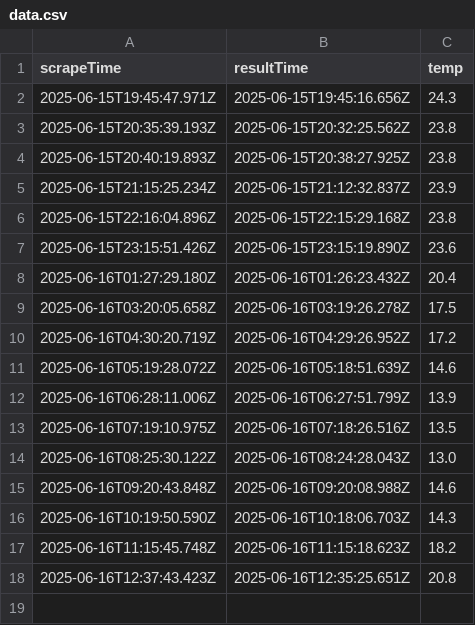
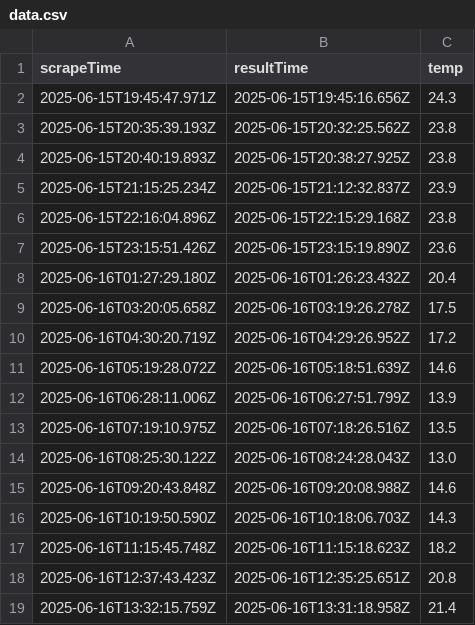
Before and after one commit to abhirajl459/webscrape, a CSV file: data.csv, drawn as a sheet.

```diff
--- a/data.csv
+++ b/data.csv
@@ -18 +18,2 @@ scrapeTime,resultTime,temp
 2025-06-16T12:37:43.423Z,2025-06-16T12:35:25.651Z,20.8
+2025-06-16T13:32:15.759Z,2025-06-16T13:31:18.958Z,21.4
```
